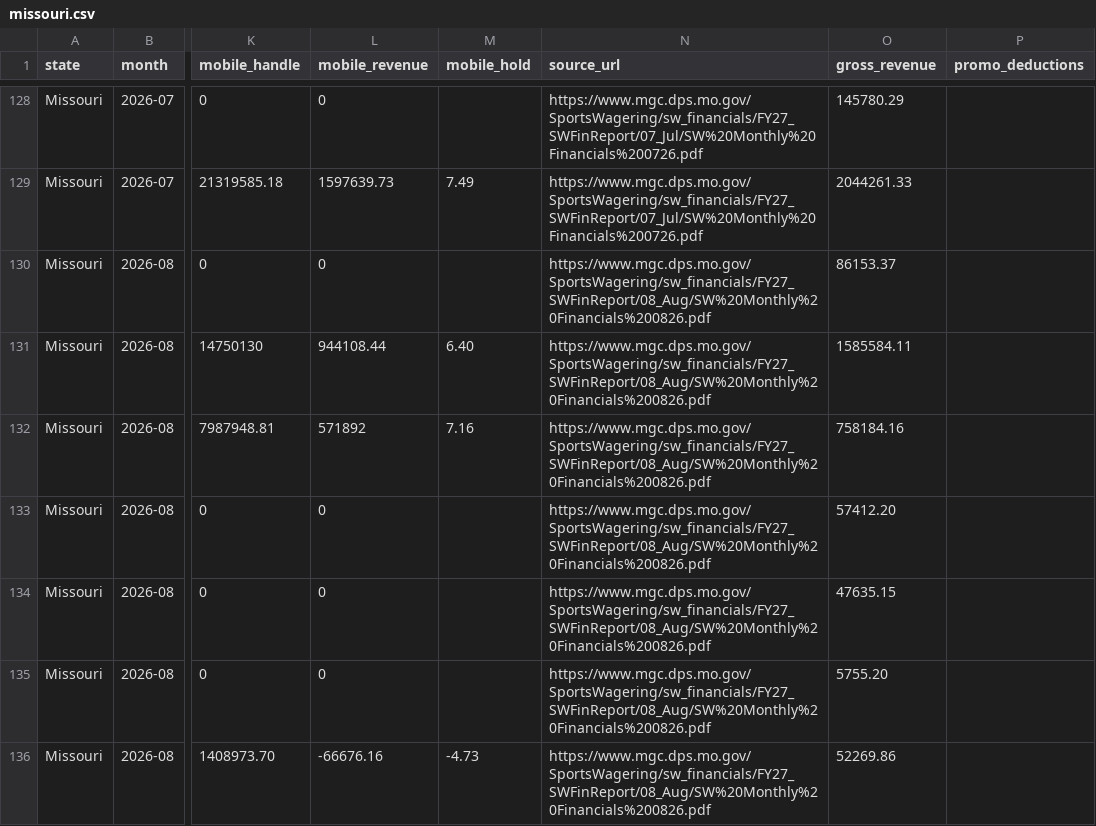
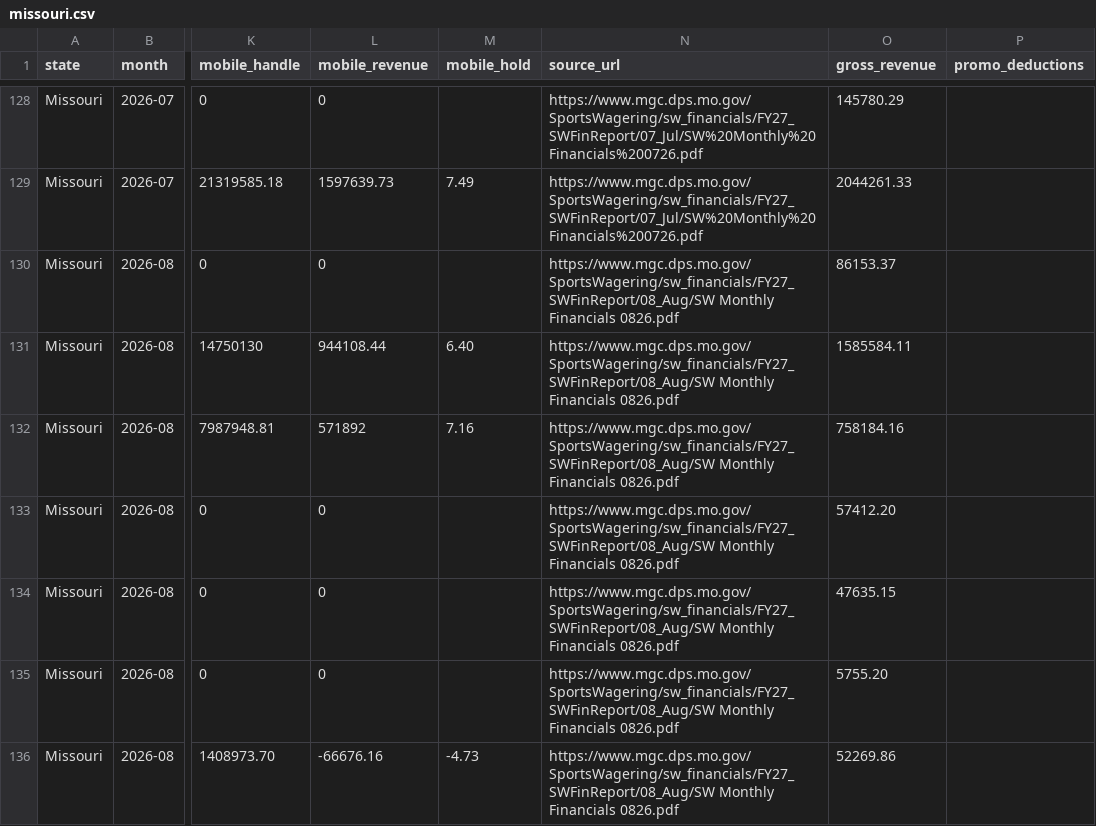
Before and after one commit to mellowpanic/statewager, a CSV file: docs/data/details/missouri.csv, drawn as a sheet; only a part is shown, gaps mark what is left out; the diff covers the shown part only; the diff names each change by its address in the sheet, - before the commit and + after, or states it on an @@ line.

```diff
--- a/docs/data/details/missouri.csv
+++ b/docs/data/details/missouri.csv
-N130:N136 (source_url): https://www.mgc.dps.mo.gov/SportsWagering/sw_financials/FY27_SWFinReport/08_Aug/SW%20Monthly%20Financials%200826.pdf
+N130:N136 (source_url): https://www.mgc.dps.mo.gov/SportsWagering/sw_financials/FY27_SWFinReport/08_Aug/SW Monthly Financials 0826.pdf
```
Also changed, not shown: 25 edited cells elsewhere in this file, docs/data/all.csv, docs/data/details/all.csv, 4 other files.
